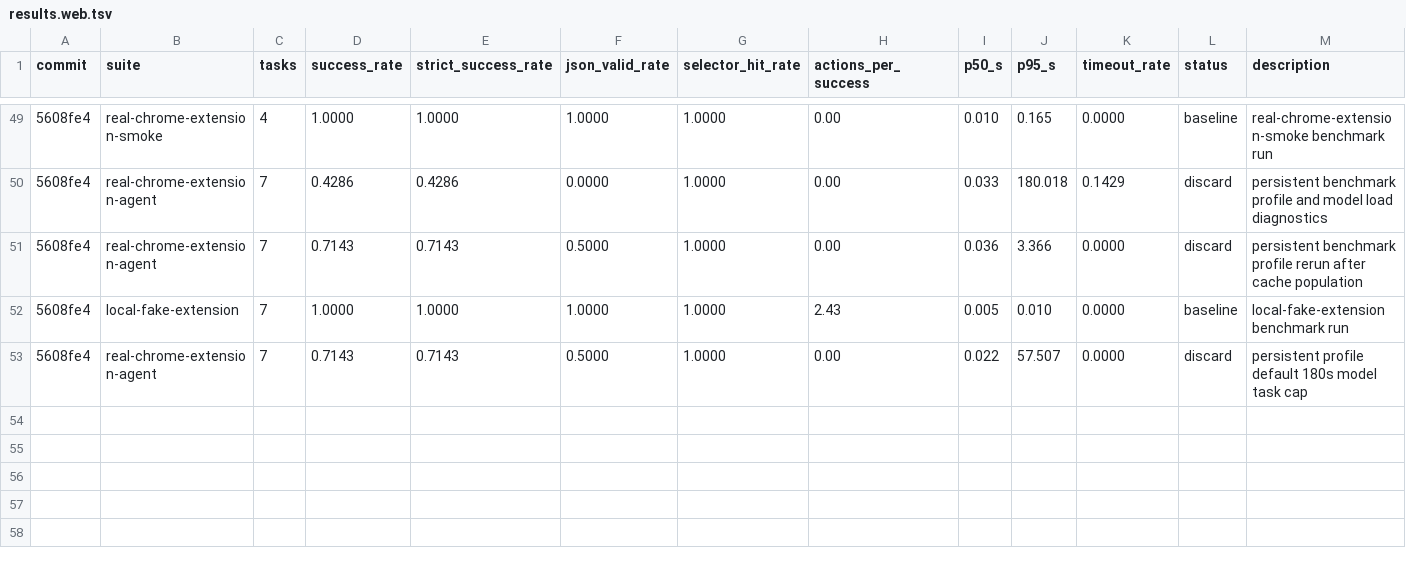
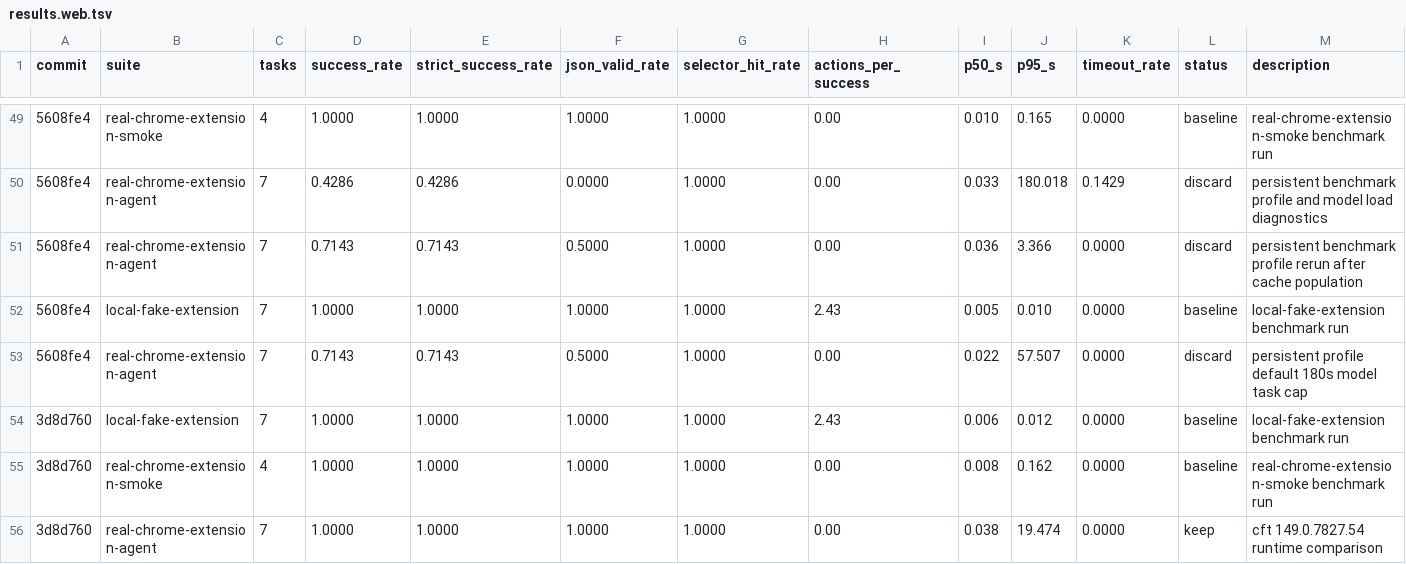
Before and after one commit to killerapp/gemma-gem-extension, a TSV file: results.web.tsv, drawn as a sheet; only a part is shown, gaps mark what is left out; the diff names each change by its address in the sheet, - before the commit and + after, or states it on an @@ line.

Commit message:
Pin Chrome for Testing benchmark runtime

```diff
--- a/results.web.tsv
+++ b/results.web.tsv
+row 54: 3d8d760 | local-fake-extension | 7 | 1.0000 | 1.0000 | 1.0000 | 1.0000 | 2.43 | 0.006 | 0.012 | 0.0000 | baseline | local-fake-extension benchmark run
+row 55: 3d8d760 | real-chrome-extension-smoke | 4 | 1.0000 | 1.0000 | 1.0000 | 1.0000 | 0.00 | 0.008 | 0.162 | 0.0000 | baseline | real-chrome-extension-smoke benchmark run
+row 56: 3d8d760 | real-chrome-extension-agent | 7 | 1.0000 | 1.0000 | 1.0000 | 1.0000 | 0.00 | 0.038 | 19.474 | 0.0000 | keep | cft 149.0.7827.54 runtime comparison
```
Also changed, not shown: 4 other files.
